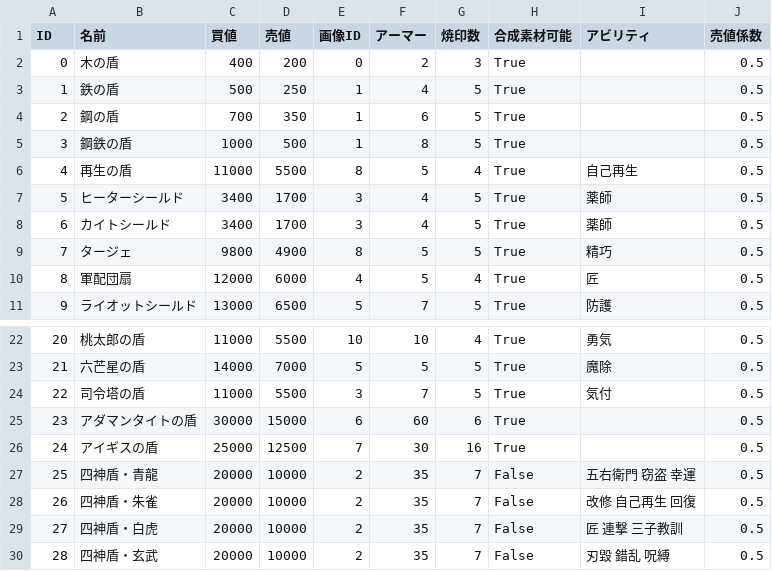
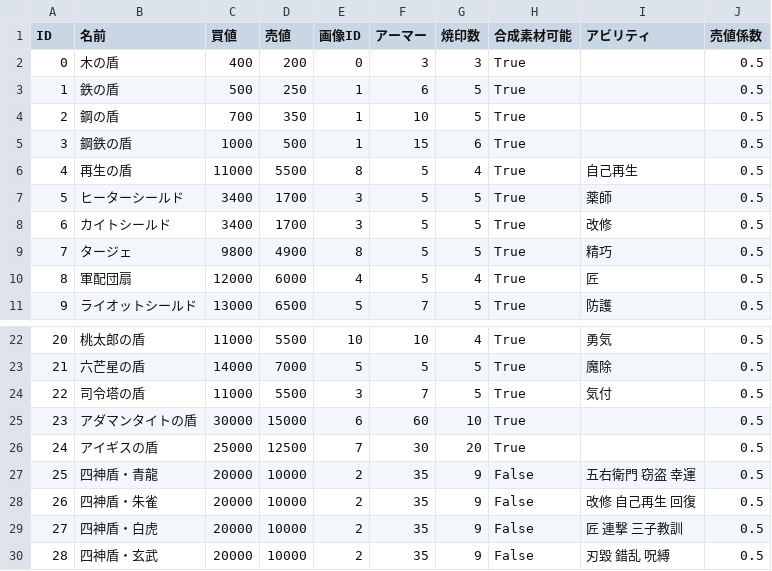
Before and after one commit to gif-hara/MineS, a CSV file: Assets/DataSources/Csv/ShieldMasterData.csv, drawn as a sheet; only a part is shown, gaps mark what is left out.

```diff
--- a/Assets/DataSources/Csv/ShieldMasterData.csv
+++ b/Assets/DataSources/Csv/ShieldMasterData.csv
@@ -1,9 +1,9 @@
 ID,名前,買値,売値,画像ID,アーマー,焼印数,合成素材可能,アビリティ,売値係数
-0,木の盾,400,200,0,2,3,True,,0.5
-1,鉄の盾,500,250,1,4,5,True,,0.5
-2,鋼の盾,700,350,1,6,5,True,,0.5
-3,鋼鉄の盾,1000,500,1,8,5,True,,0.5
+0,木の盾,400,200,0,3,3,True,,0.5
+1,鉄の盾,500,250,1,6,5,True,,0.5
+2,鋼の盾,700,350,1,10,5,True,,0.5
+3,鋼鉄の盾,1000,500,1,15,6,True,,0.5
 4,再生の盾,11000,5500,8,5,4,True,自己再生,0.5
-5,ヒーターシールド,3400,1700,3,4,5,True,薬師,0.5
-6,カイトシールド,3400,1700,3,4,5,True,薬師,0.5
+5,ヒーターシールド,3400,1700,3,5,5,True,薬師,0.5
+6,カイトシールド,3400,1700,3,5,5,True,改修,0.5
 7,タージェ,9800,4900,8,5,5,True,精巧,0.5
@@ -24,7 +24,7 @@ ID,名前,買値,売値,画像ID,アーマー,焼印数,合成素材可能,ア
 22,司令塔の盾,11000,5500,3,7,5,True,気付,0.5
-23,アダマンタイトの盾,30000,15000,6,60,6,True,,0.5
-24,アイギスの盾,25000,12500,7,30,16,True,,0.5
-25,四神盾・青龍,20000,10000,2,35,7,False,五右衛門 窃盗 幸運,0.5
-26,四神盾・朱雀,20000,10000,2,35,7,False,改修 自己再生 回復,0.5
-27,四神盾・白虎,20000,10000,2,35,7,False,匠 連撃 三子教訓,0.5
-28,四神盾・玄武,20000,10000,2,35,7,False,刃毀 錯乱 呪縛,0.5
+23,アダマンタイトの盾,30000,15000,6,60,10,True,,0.5
+24,アイギスの盾,25000,12500,7,30,20,True,,0.5
+25,四神盾・青龍,20000,10000,2,35,9,False,五右衛門 窃盗 幸運,0.5
+26,四神盾・朱雀,20000,10000,2,35,9,False,改修 自己再生 回復,0.5
+27,四神盾・白虎,20000,10000,2,35,9,False,匠 連撃 三子教訓,0.5
+28,四神盾・玄武,20000,10000,2,35,9,False,刃毀 錯乱 呪縛,0.5
```
Also changed, not shown: Assets/DataSources/Csv/WeaponMasterData.csv, 47 other files.
